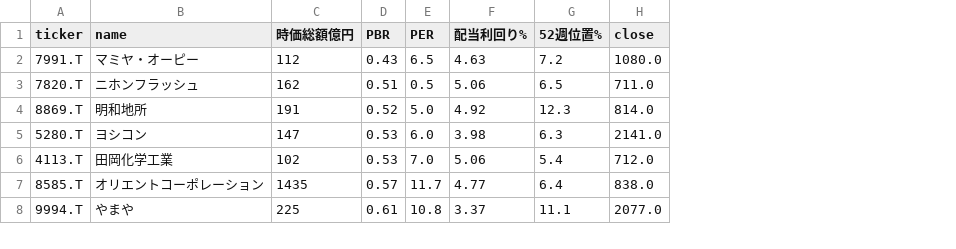
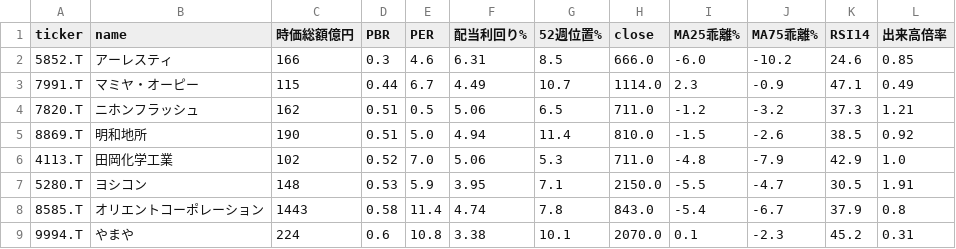
Before and after one commit to su402011-hash/high52-scanner, a CSV file: outputs/value_2026-08-05.csv, drawn as a sheet; only a part is shown; removed rows and columns are numbered as before the commit, all else as after; the diff covers the shown part only; the diff names each change by its address in the sheet, - before the commit and + after, or states it on an @@ line.

```diff
--- a/outputs/value_2026-08-05.csv
+++ b/outputs/value_2026-08-05.csv
+column I (MA25乖離%), rows 3-6: 2.3 | -1.2 | -1.5 | -4.8; rows 8-9: -5.4 | 0.1
+column J (MA75乖離%), rows 3-6: -0.9 | -3.2 | -2.6 | -7.9; rows 8-9: -6.7 | -2.3
+column K (RSI14), rows 3-6: 47.1 | 37.3 | 38.5 | 42.9; rows 8-9: 37.9 | 45.2
+column L (出来高倍率), rows 3-6: 0.49 | 1.21 | 0.92 | 1.0; rows 8-9: 0.8 | 0.31
+row 2: 5852.T | アーレスティ | 166 | 0.3 | 4.6 | 6.31 | 8.5 | 666.0 | -6.0 | -10.2 | 24.6 | 0.85
-C3 (時価総額億円): 112
+C3 (時価総額億円): 115
-D3 (PBR): 0.43
+D3 (PBR): 0.44
-E3 (PER): 6.5
+E3 (PER): 6.7
-F3 (配当利回り%): 4.63
+F3 (配当利回り%): 4.49
-G3 (52週位置%): 7.2
+G3 (52週位置%): 10.7
-H3 (close): 1080.0
+H3 (close): 1114.0
-C5 (時価総額億円): 191
+C5 (時価総額億円): 190
-D5 (PBR): 0.52
+D5 (PBR): 0.51
-F5 (配当利回り%): 4.92
+F5 (配当利回り%): 4.94
-G5 (52週位置%): 12.3
+G5 (52週位置%): 11.4
-H5 (close): 814.0
+H5 (close): 810.0
-row 5: 5280.T | ヨシコン | 147 | 0.53 | 6.0 | 3.98 | 6.3 | 2141.0
-D6 (PBR): 0.53
+D6 (PBR): 0.52
-G6 (52週位置%): 5.4
+G6 (52週位置%): 5.3
-H6 (close): 712.0
+H6 (close): 711.0
+row 7: 5280.T | ヨシコン | 148 | 0.53 | 5.9 | 3.95 | 7.1 | 2150.0 | -5.5 | -4.7 | 30.5 | 1.91
-C8 (時価総額億円): 1435
+C8 (時価総額億円): 1443
-D8 (PBR): 0.57
+D8 (PBR): 0.58
-E8 (PER): 11.7
+E8 (PER): 11.4
-F8 (配当利回り%): 4.77
+F8 (配当利回り%): 4.74
-G8 (52週位置%): 6.4
+G8 (52週位置%): 7.8
-H8 (close): 838.0
+H8 (close): 843.0
-C9 (時価総額億円): 225
+C9 (時価総額億円): 224
-D9 (PBR): 0.61
+D9 (PBR): 0.6
-F9 (配当利回り%): 3.37
+F9 (配当利回り%): 3.38
-G9 (52週位置%): 11.1
+G9 (52週位置%): 10.1
-H9 (close): 2077.0
+H9 (close): 2070.0
```
Also changed, not shown: 3 added rows, 4 removed rows and 29 edited cells elsewhere in this file, 2 other files.
